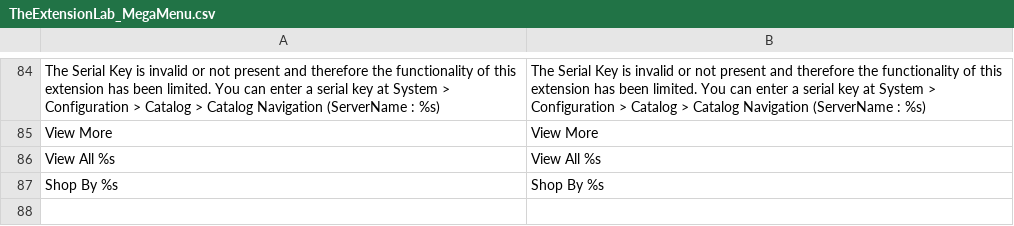
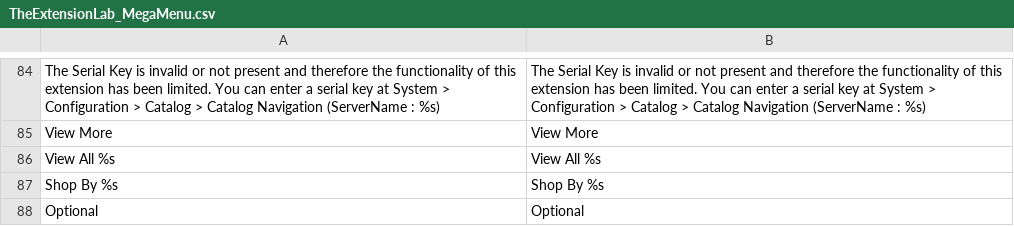
Before and after one commit to TheExtensionLab/MegaMenu, a CSV file: app/locale/en_US/TheExtensionLab_MegaMenu.csv, drawn as a sheet; only a part is shown, gaps mark what is left out.

Commit message:
Add new 'option' to US translation file

```diff
--- a/app/locale/en_US/TheExtensionLab_MegaMenu.csv
+++ b/app/locale/en_US/TheExtensionLab_MegaMenu.csv
@@ -87 +87,2 @@
 "Shop By %s","Shop By %s"
+"Optional","Optional"
```
